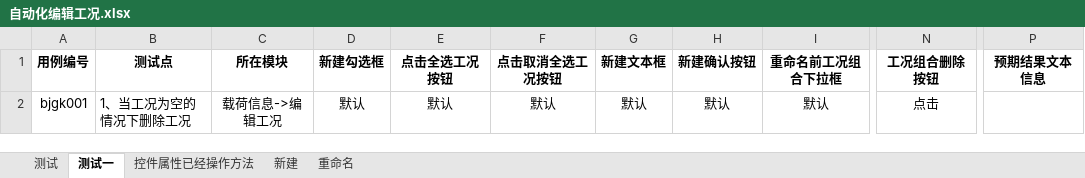
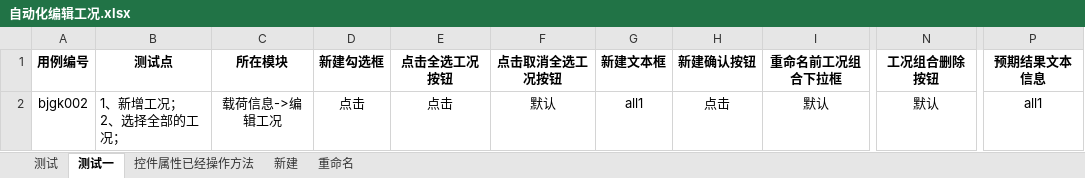
Before and after one commit to hejian5621/Aerobook, an Excel workbook: src/testCase/c_useCase_file/Aerocheck/载荷信息/自动化编辑工况.xlsx, sheet 测试一, drawn as a sheet; only a part is shown, gaps mark what is left out; values as stored, in another font and other column widths than the file's, no borders; ↵ is a line break in a cell; the diff names each change by its address in the sheet, - before the commit and + after, or states it on an @@ line.

```diff
--- a/src/testCase/c_useCase_file/Aerocheck/载荷信息/自动化编辑工况.xlsx (sheet 测试一)
+++ b/src/testCase/c_useCase_file/Aerocheck/载荷信息/自动化编辑工况.xlsx (sheet 测试一)
-A2 (用例编号): bjgk001
+A2 (用例编号): bjgk002
-B2 (测试点): 1、当工况为空的情况下删除工况
+B2 (测试点): 1、新增工况； ↵ 2、选择全部的工况；
-D2 (新建勾选框): 默认
+D2 (新建勾选框): 点击
-E2 (点击全选工况按钮): 默认
+E2 (点击全选工况按钮): 点击
-G2 (新建文本框): 默认
+G2 (新建文本框): all1
-H2 (新建确认按钮): 默认
+H2 (新建确认按钮): 点击
-N2 (工况组合删除按钮): 点击
+N2 (工况组合删除按钮): 默认
-P2 (预期结果文本信息): (empty)
+P2 (预期结果文本信息): all1
```
Also changed, not shown: sheet 控件属性已经操作方法, src/testCase/c_useCase_file/Aerocheck/求解计算/自动化求解计算.xlsx, 14 other files.
